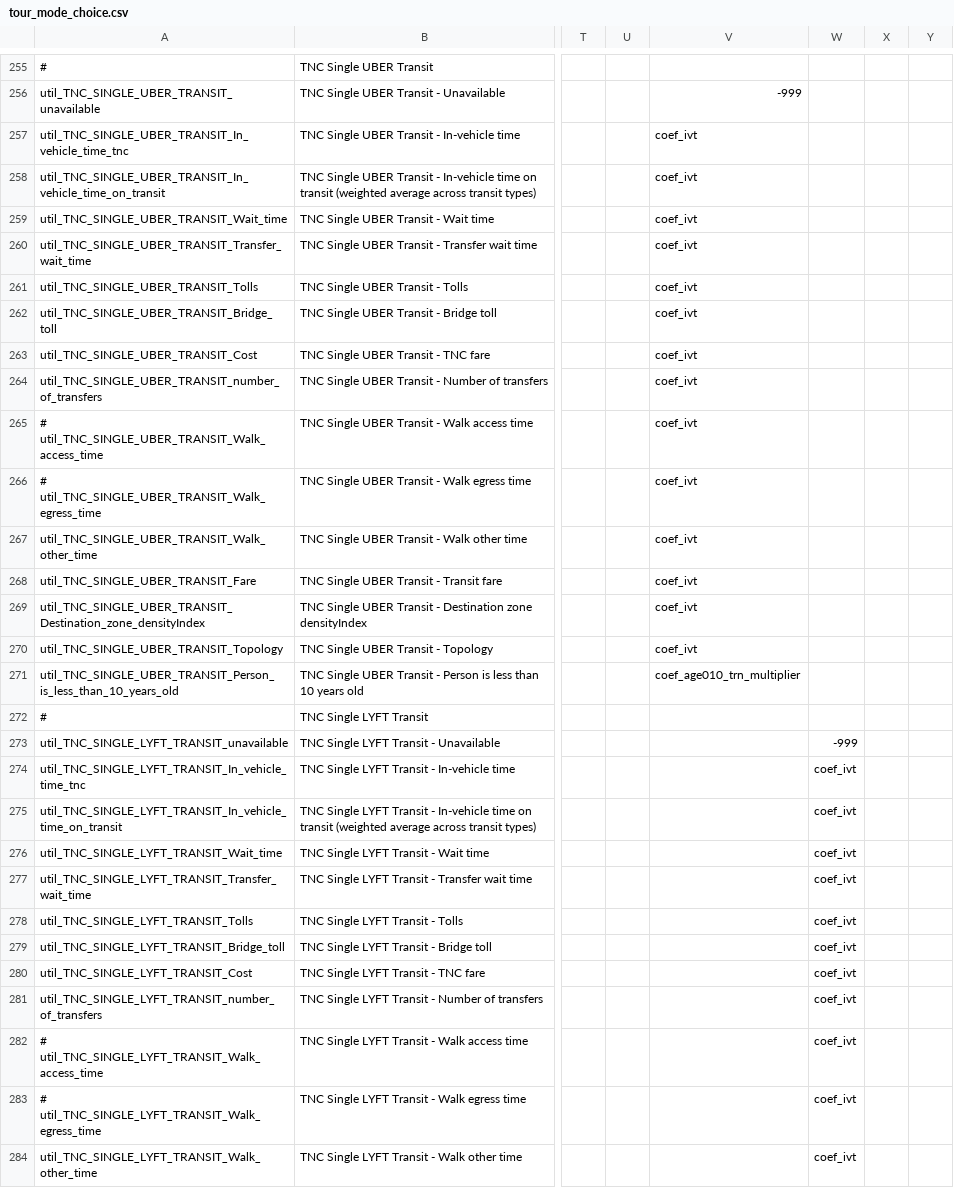
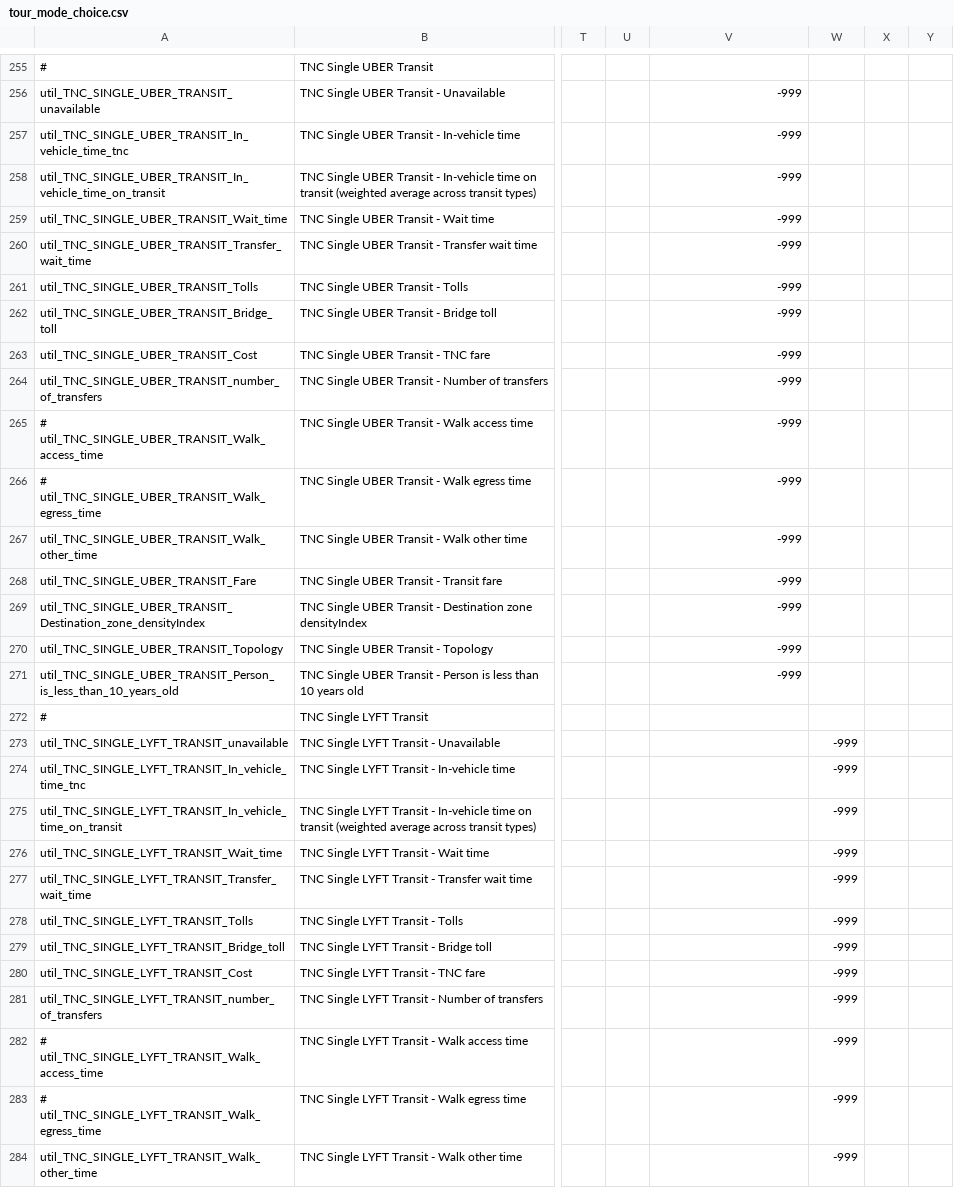
Before and after one commit to LBNL-UCB-STI/activitysim-configs-sfbay, a CSV file: configs/tour_mode_choice.csv, drawn as a sheet; only a part is shown, gaps mark what is left out; the diff covers the shown part only; the diff names each change by its address in the sheet, - before the commit and + after, or states it on an @@ line.

```diff
--- a/configs/tour_mode_choice.csv
+++ b/configs/tour_mode_choice.csv
-V257:V270: coef_ivt
+V257:V270: -999
-V271: coef_age010_trn_multiplier
+V271: -999
-W274:W284: coef_ivt
+W274:W284: -999
```
Also changed, not shown: 66 edited cells elsewhere in this file, configs/trip_mode_choice.csv.
